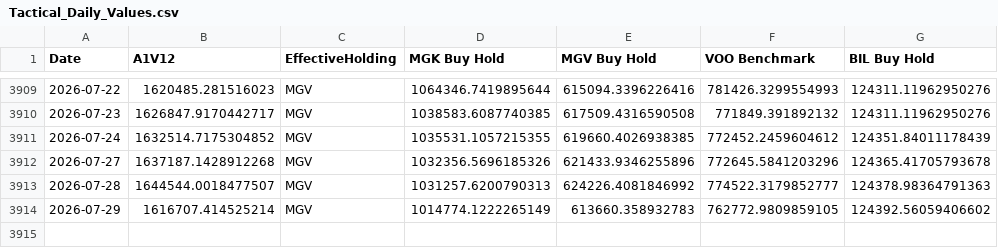
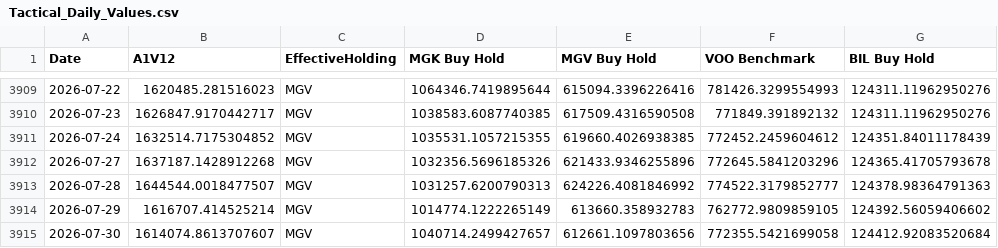
Before and after one commit to wesl8n-sketch/A1V12-Dashboard, a CSV file: Data/Tactical_Daily_Values.csv, drawn as a sheet; only a part is shown, gaps mark what is left out.

```diff
--- a/Data/Tactical_Daily_Values.csv
+++ b/Data/Tactical_Daily_Values.csv
@@ -3914 +3914,2 @@ Date,A1V12,EffectiveHolding,MGK Buy Hold,MGV Buy Hold,VOO Benchmark,BIL Buy Hold
 2026-07-29,1616707.414525214,MGV,1014774.1222265149,613660.358932783,762772.9809859105,124392.56059406602
+2026-07-30,1614074.8613707607,MGV,1040714.2499427657,612661.1097803656,772355.5421699058,124412.92083520684
```
Also changed, not shown: Data/Daily_Holdings.csv, Data/Dividend_Asset_Annual.csv, 25 other files.
